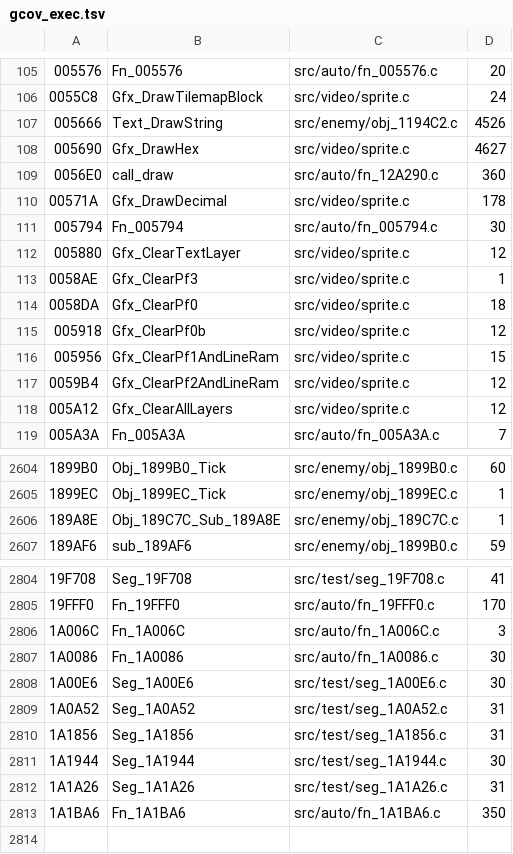
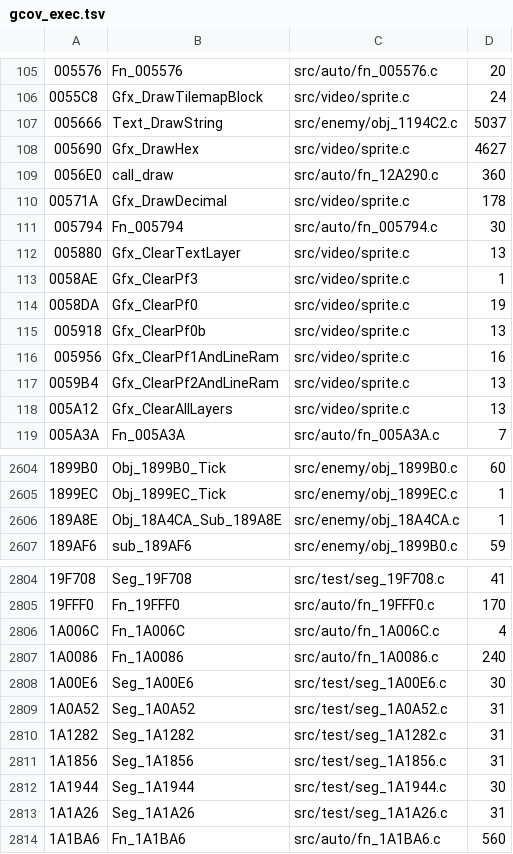
Before and after one commit to DanimanX/Taitof3Decomp, a TSV file: work/gcov_exec.tsv, drawn as a sheet; only a part is shown, gaps mark what is left out; the diff covers the shown part only.

```diff
--- a/work/gcov_exec.tsv
+++ b/work/gcov_exec.tsv
@@ -106,3 +106,3 @@
 0055C8	Gfx_DrawTilemapBlock	src/video/sprite.c	24
-005666	Text_DrawString	src/enemy/obj_1194C2.c	4526
+005666	Text_DrawString	src/enemy/obj_1194C2.c	5037
 005690	Gfx_DrawHex	src/video/sprite.c	4627
@@ -111,9 +111,9 @@
 005794	Fn_005794	src/auto/fn_005794.c	30
-005880	Gfx_ClearTextLayer	src/video/sprite.c	12
+005880	Gfx_ClearTextLayer	src/video/sprite.c	13
 0058AE	Gfx_ClearPf3	src/video/sprite.c	1
-0058DA	Gfx_ClearPf0	src/video/sprite.c	18
-005918	Gfx_ClearPf0b	src/video/sprite.c	12
-005956	Gfx_ClearPf1AndLineRam	src/video/sprite.c	15
-0059B4	Gfx_ClearPf2AndLineRam	src/video/sprite.c	12
-005A12	Gfx_ClearAllLayers	src/video/sprite.c	12
+0058DA	Gfx_ClearPf0	src/video/sprite.c	19
+005918	Gfx_ClearPf0b	src/video/sprite.c	13
+005956	Gfx_ClearPf1AndLineRam	src/video/sprite.c	16
+0059B4	Gfx_ClearPf2AndLineRam	src/video/sprite.c	13
+005A12	Gfx_ClearAllLayers	src/video/sprite.c	13
 005A3A	Fn_005A3A	src/auto/fn_005A3A.c	7
@@ -2605,3 +2605,3 @@
 1899EC	Obj_1899EC_Tick	src/enemy/obj_1899EC.c	1
-189A8E	Obj_189C7C_Sub_189A8E	src/enemy/obj_189C7C.c	1
+189A8E	Obj_18A4CA_Sub_189A8E	src/enemy/obj_18A4CA.c	1
 189AF6	sub_189AF6	src/enemy/obj_1899B0.c	59
@@ -2805,6 +2805,7 @@
 19FFF0	Fn_19FFF0	src/auto/fn_19FFF0.c	170
-1A006C	Fn_1A006C	src/auto/fn_1A006C.c	3
-1A0086	Fn_1A0086	src/auto/fn_1A0086.c	30
+1A006C	Fn_1A006C	src/auto/fn_1A006C.c	4
+1A0086	Fn_1A0086	src/auto/fn_1A0086.c	240
 1A00E6	Seg_1A00E6	src/test/seg_1A00E6.c	30
 1A0A52	Seg_1A0A52	src/test/seg_1A0A52.c	31
+1A1282	Seg_1A1282	src/test/seg_1A1282.c	31
 1A1856	Seg_1A1856	src/test/seg_1A1856.c	31
@@ -2812,2 +2813,2 @@
 1A1A26	Seg_1A1A26	src/test/seg_1A1A26.c	31
-1A1BA6	Fn_1A1BA6	src/auto/fn_1A1BA6.c	350
+1A1BA6	Fn_1A1BA6	src/auto/fn_1A1BA6.c	560
```
Also changed, not shown: 5 edited cells elsewhere in this file, 10 other files.
